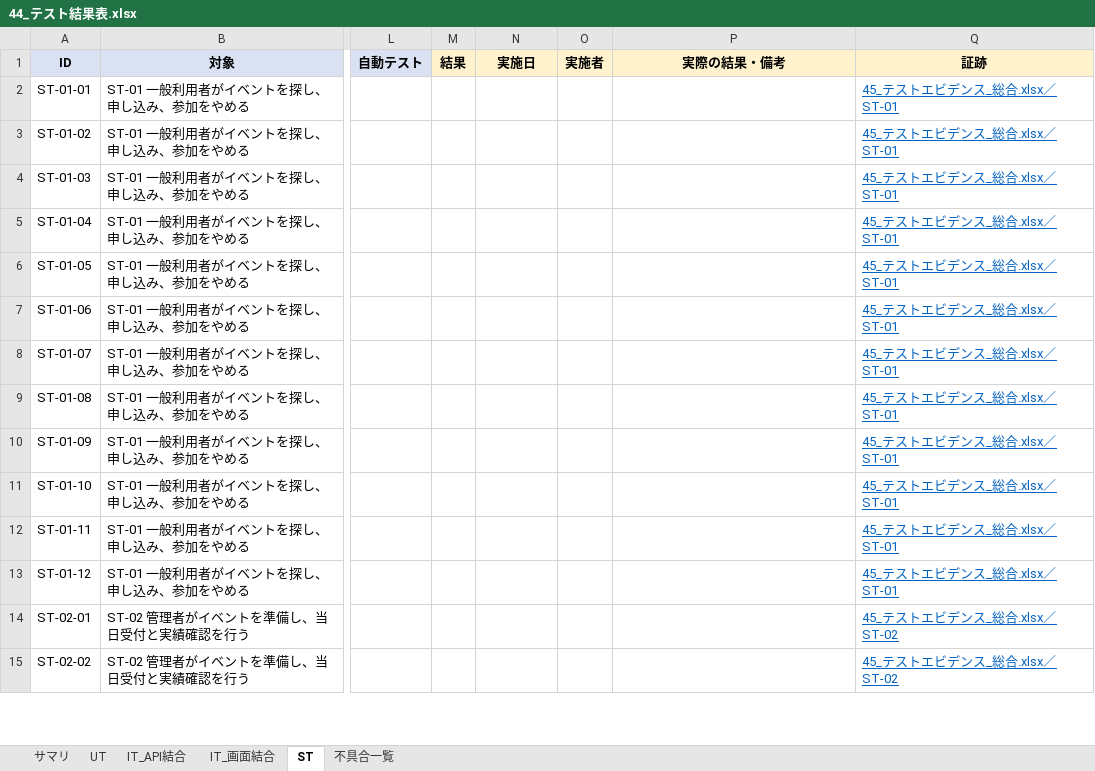
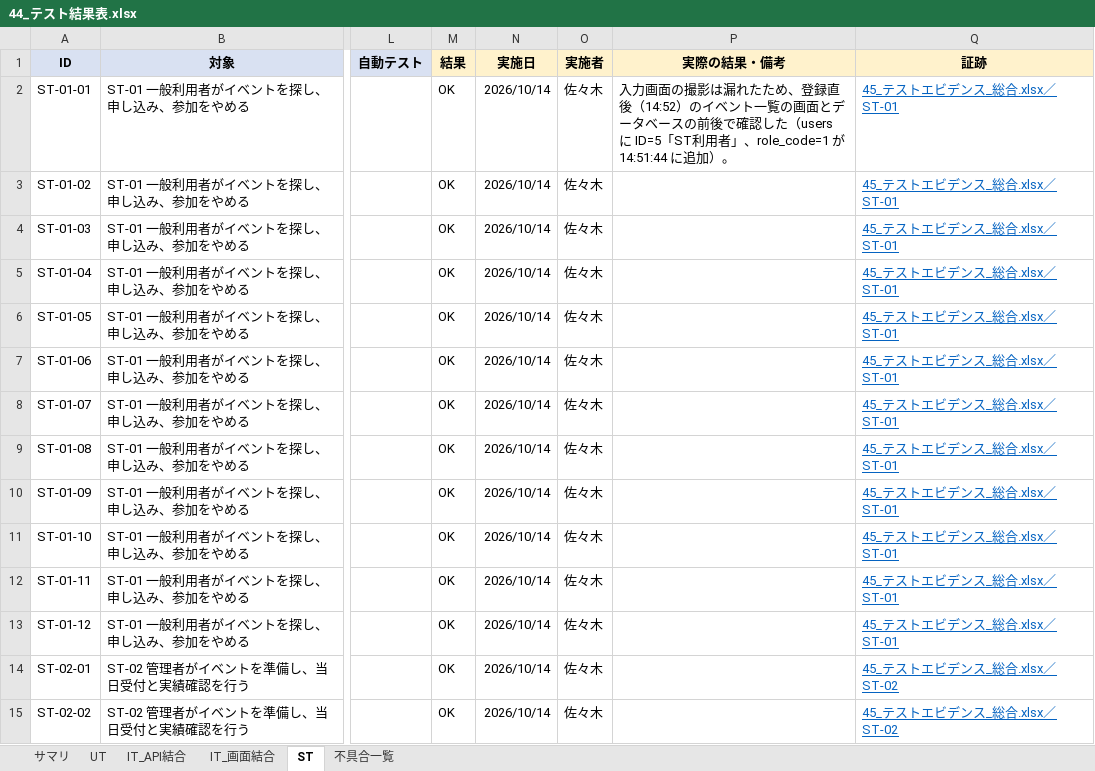
Before and after one commit to sasaki111111/event-application-system, an Excel workbook: docs/40_テスト/44_テスト結果表.xlsx, sheet ST, drawn as a sheet; only a part is shown, gaps mark what is left out; values as stored, in another font and other column widths than the file's, no borders; conditional formats not drawn; the diff covers the shown part only; the diff names each change by its address in the sheet, - before the commit and + after, or states it on an @@ line.

```diff
--- a/docs/40_テスト/44_テスト結果表.xlsx (sheet ST)
+++ b/docs/40_テスト/44_テスト結果表.xlsx (sheet ST)
-M2:M15 (結果): (empty)
+M2:M15 (結果): OK
-N2:N15 (実施日): (empty)
+N2:N15 (実施日): 2026/10/14
-O2:O15 (実施者): (empty)
+O2:O15 (実施者): 佐々木
-P2 (実際の結果・備考): (empty)
+P2 (実際の結果・備考): 入力画面の撮影は漏れたため、登録直後（14:52）のイベント一覧の画面とデータベースの前後で確認した（users に ID=5「ST利用者」、role_code=1 が 14:51:44 に追加）。
```
Also changed, not shown: 263 edited cells elsewhere in this sheet, 1 other file.
